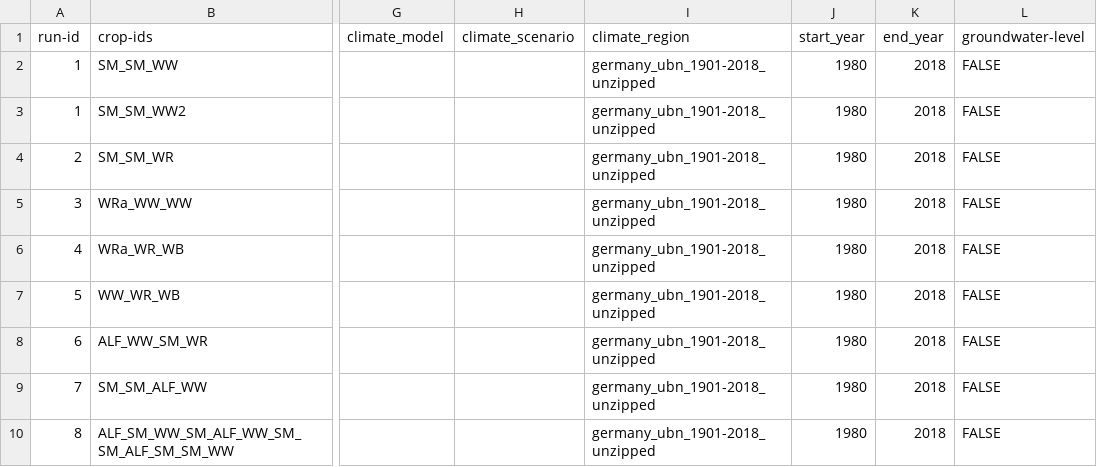
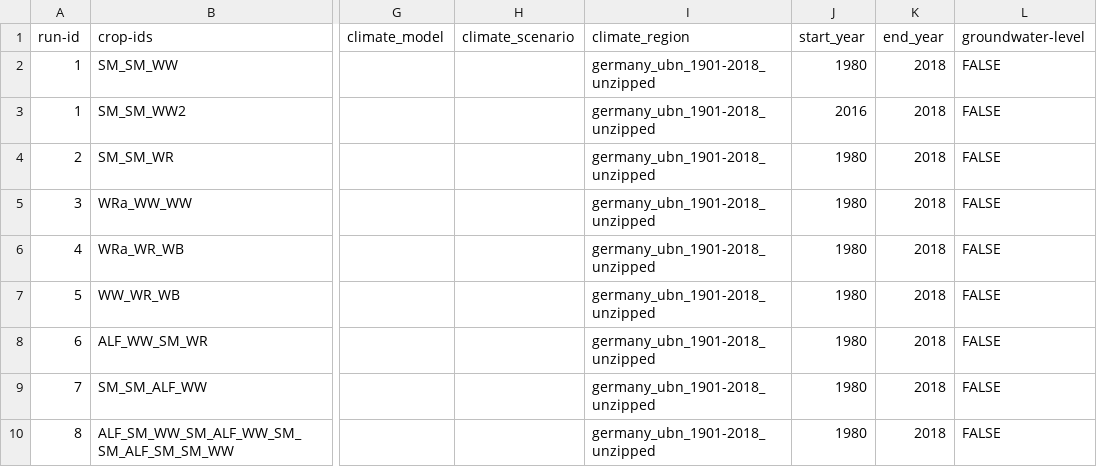
Before and after one commit to zalf-rpm/agora_natura, a CSV file: monica-data/data/projects/monica-germany/sim_setups_agora_natura.csv, drawn as a sheet; only a part is shown, gaps mark what is left out; the diff names each change by its address in the sheet, - before the commit and + after, or states it on an @@ line.

Commit message:
Update sim_setups_agora_natura.csv

```diff
--- a/monica-data/data/projects/monica-germany/sim_setups_agora_natura.csv
+++ b/monica-data/data/projects/monica-germany/sim_setups_agora_natura.csv
-J3 (start_year): 1980
+J3 (start_year): 2016
```
